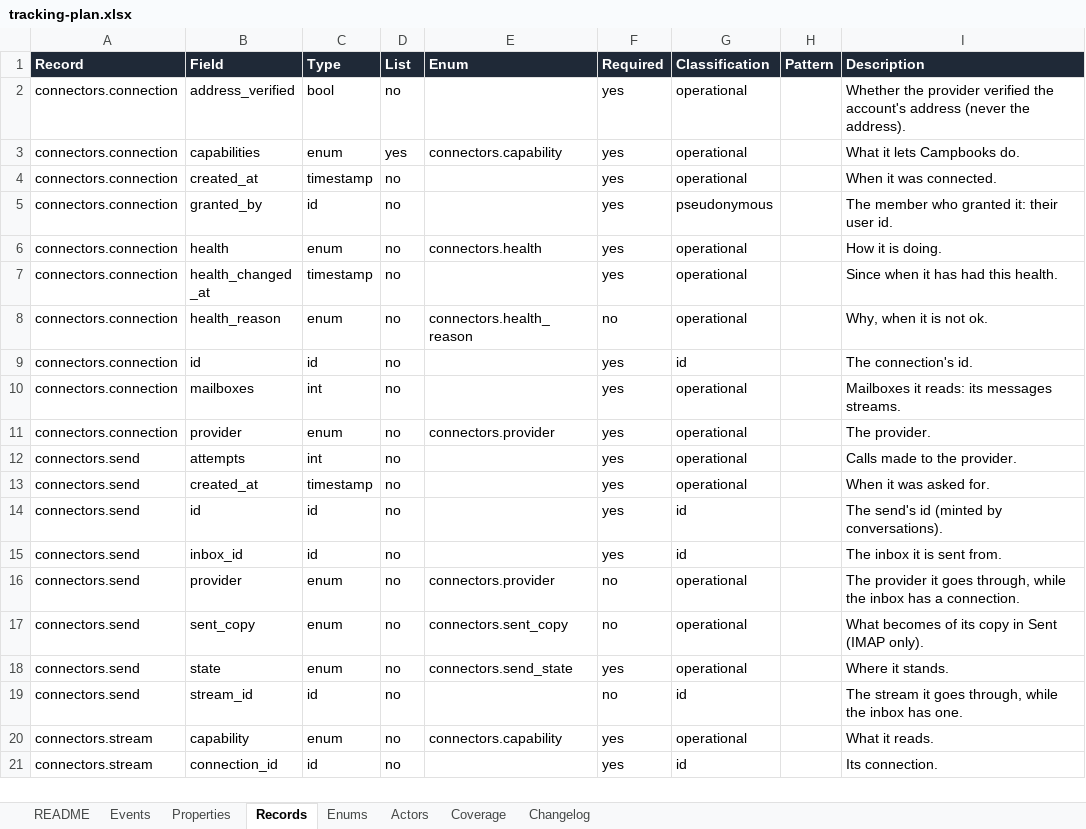
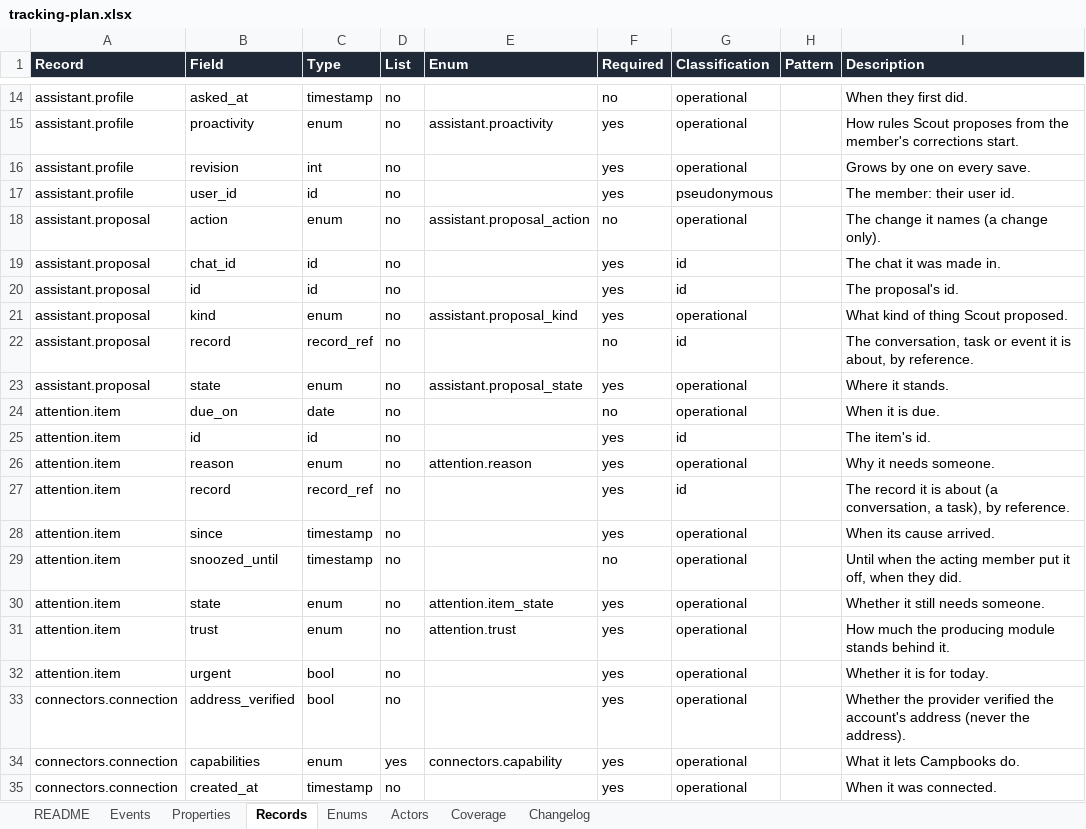
Before and after one commit to notacamp/campbooks, an Excel workbook: tracking/tracking-plan.xlsx, sheet Records, drawn as a sheet; only a part is shown, gaps mark what is left out; the shorter side is filled out with more unchanged rows; values as stored, in another font and other column widths than the file's, no borders; the diff covers the shown part only; the diff names each change by its address in the sheet, - before the commit and + after, or states it on an @@ line.

```diff
--- a/tracking/tracking-plan.xlsx (sheet Records)
+++ b/tracking/tracking-plan.xlsx (sheet Records)
+row 14: assistant.profile | asked_at | timestamp | no |  | no | operational |  | When they first did.
+row 15: assistant.profile | proactivity | enum | no | assistant.proactivity | yes | operational |  | How rules Scout proposes from the member's corrections start.
+row 16: assistant.profile | revision | int | no |  | yes | operational |  | Grows by one on every save.
+row 17: assistant.profile | user_id | id | no |  | yes | pseudonymous |  | The member: their user id.
+row 18: assistant.proposal | action | enum | no | assistant.proposal_action | no | operational |  | The change it names (a change only).
+row 19: assistant.proposal | chat_id | id | no |  | yes | id |  | The chat it was made in.
+row 20: assistant.proposal | id | id | no |  | yes | id |  | The proposal's id.
+row 21: assistant.proposal | kind | enum | no | assistant.proposal_kind | yes | operational |  | What kind of thing Scout proposed.
+row 22: assistant.proposal | record | record_ref | no |  | no | id |  | The conversation, task or event it is about, by reference.
+row 23: assistant.proposal | state | enum | no | assistant.proposal_state | yes | operational |  | Where it stands.
+row 24: attention.item | due_on | date | no |  | no | operational |  | When it is due.
+row 25: attention.item | id | id | no |  | yes | id |  | The item's id.
+row 26: attention.item | reason | enum | no | attention.reason | yes | operational |  | Why it needs someone.
+row 27: attention.item | record | record_ref | no |  | yes | id |  | The record it is about (a conversation, a task), by reference.
+row 28: attention.item | since | timestamp | no |  | yes | operational |  | When its cause arrived.
+row 29: attention.item | snoozed_until | timestamp | no |  | no | operational |  | Until when the acting member put it off, when they did.
+row 30: attention.item | state | enum | no | attention.item_state | yes | operational |  | Whether it still needs someone.
+row 31: attention.item | trust | enum | no | attention.trust | yes | operational |  | How much the producing module stands behind it.
+row 32: attention.item | urgent | bool | no |  | yes | operational |  | Whether it is for today.
```
Also changed, not shown: 20 added rows elsewhere in this sheet, sheet Enums, sheet Properties, sheet Events, sheet Coverage, sheet Changelog, sheet README, 27 other files.
